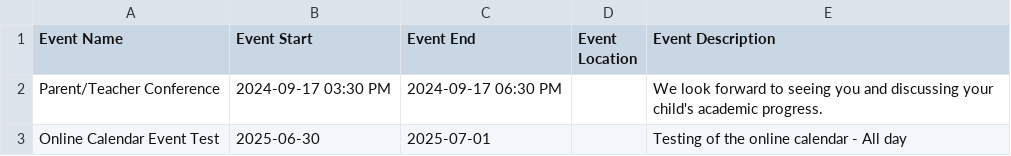
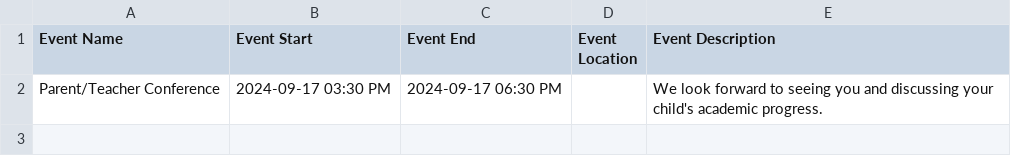
Before and after one commit to RCSTN-Webmaster/Nutrition-Menus, a CSV file: Robertson County Phoenix Academic Calendar.csv, drawn as a sheet; the diff names each change by its address in the sheet, - before the commit and + after, or states it on an @@ line.

```diff
--- a/Robertson County Phoenix Academic Calendar.csv
+++ b/Robertson County Phoenix Academic Calendar.csv
-row 3: Online Calendar Event Test | 2025-06-30 | 2025-07-01 |  | Testing of the online calendar - All day
```
Also changed, not shown: 1 other file.
